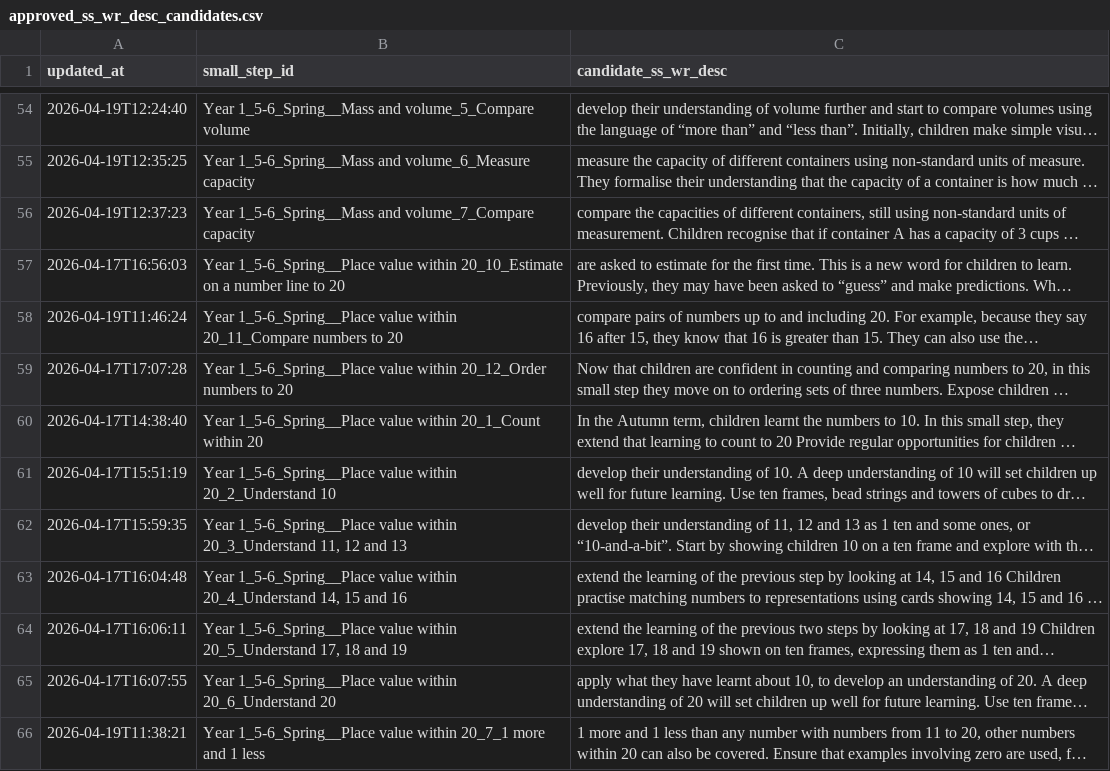
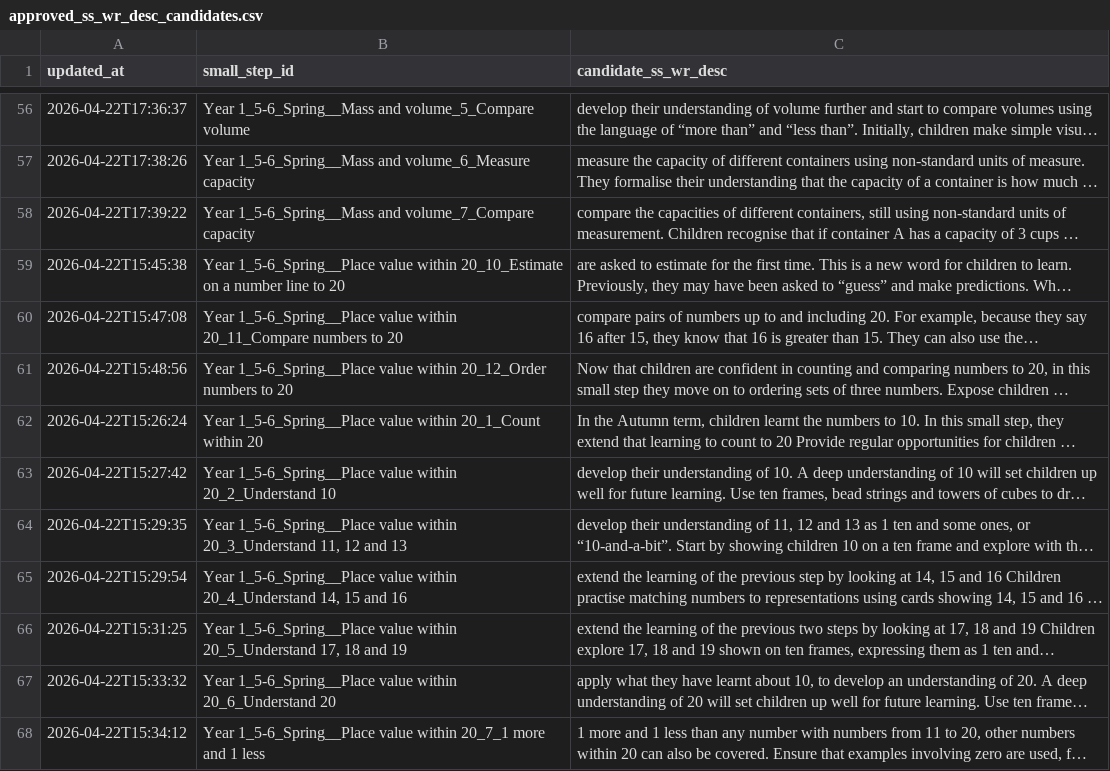
Before and after one commit to johnbrown-png/flipper-lite, a CSV file: qa/approved_ss_wr_desc_candidates.csv, drawn as a sheet; only a part is shown, gaps mark what is left out; long unchanged cells end in …; addresses are those after the commit; the diff covers the shown part only; the diff names each change by its address in the sheet, - before the commit and + after, or states it on an @@ line.

```diff
--- a/qa/approved_ss_wr_desc_candidates.csv
+++ b/qa/approved_ss_wr_desc_candidates.csv
-A56 (updated_at): 2026-04-19T12:24:40
+A56 (updated_at): 2026-04-22T17:36:37
-A57 (updated_at): 2026-04-19T12:35:25
+A57 (updated_at): 2026-04-22T17:38:26
-A58 (updated_at): 2026-04-19T12:37:23
+A58 (updated_at): 2026-04-22T17:39:22
-A59 (updated_at): 2026-04-17T16:56:03
+A59 (updated_at): 2026-04-22T15:45:38
-A60 (updated_at): 2026-04-19T11:46:24
+A60 (updated_at): 2026-04-22T15:47:08
-A61 (updated_at): 2026-04-17T17:07:28
+A61 (updated_at): 2026-04-22T15:48:56
-A62 (updated_at): 2026-04-17T14:38:40
+A62 (updated_at): 2026-04-22T15:26:24
-A63 (updated_at): 2026-04-17T15:51:19
+A63 (updated_at): 2026-04-22T15:27:42
-A64 (updated_at): 2026-04-17T15:59:35
+A64 (updated_at): 2026-04-22T15:29:35
-A65 (updated_at): 2026-04-17T16:04:48
+A65 (updated_at): 2026-04-22T15:29:54
-A66 (updated_at): 2026-04-17T16:06:11
+A66 (updated_at): 2026-04-22T15:31:25
-A67 (updated_at): 2026-04-17T16:07:55
+A67 (updated_at): 2026-04-22T15:33:32
-A68 (updated_at): 2026-04-19T11:38:21
+A68 (updated_at): 2026-04-22T15:34:12
```
Also changed, not shown: 2 added rows and 66 edited cells elsewhere in this file, qa/ss_desc_validated_overrides.csv, 6 other files.
